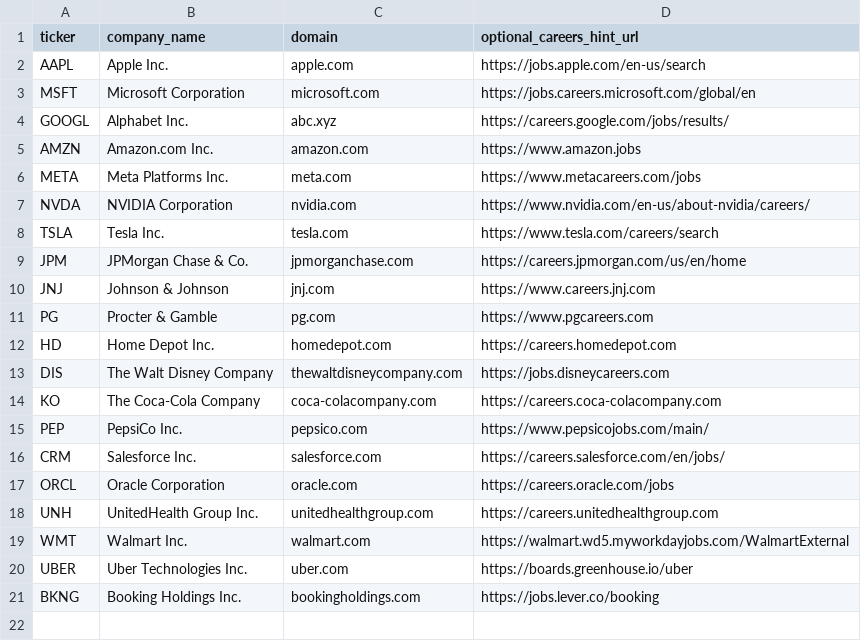
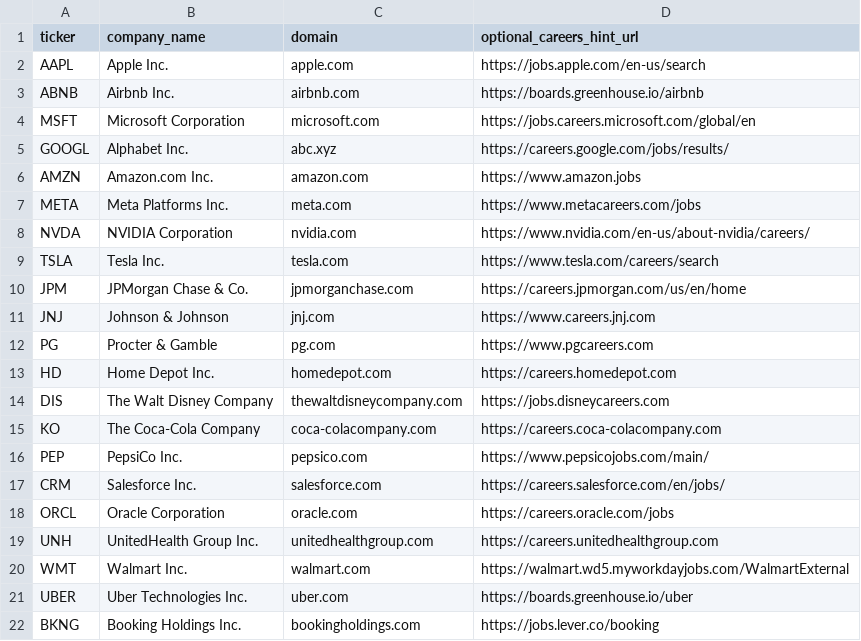
Before and after one commit to s-b-i-t/delta-job-tracker, a CSV file: data/domains.csv, drawn as a sheet; the diff names each change by its address in the sheet, - before the commit and + after, or states it on an @@ line.

```diff
--- a/data/domains.csv
+++ b/data/domains.csv
+row 3: ABNB | Airbnb Inc. | airbnb.com | https://boards.greenhouse.io/airbnb
```
Also changed, not shown: 2 other files.
